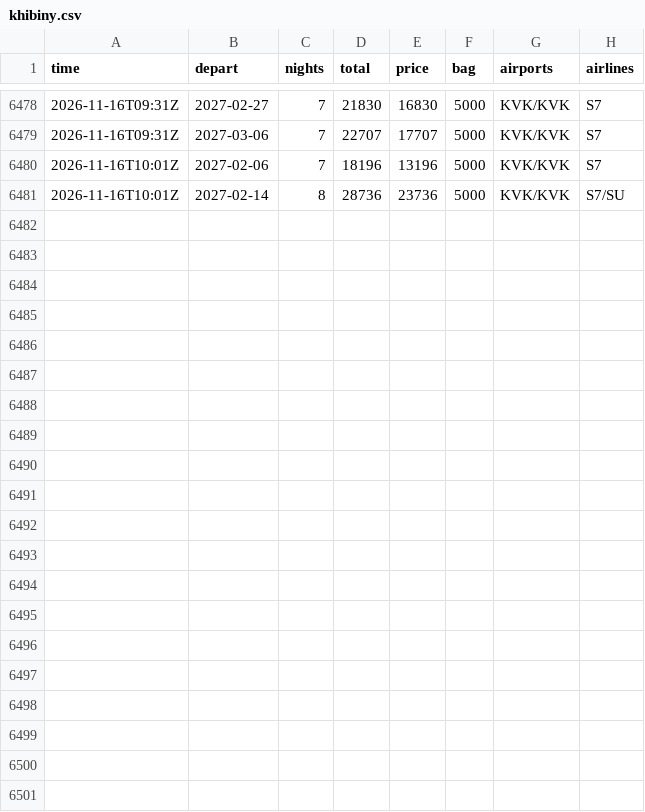
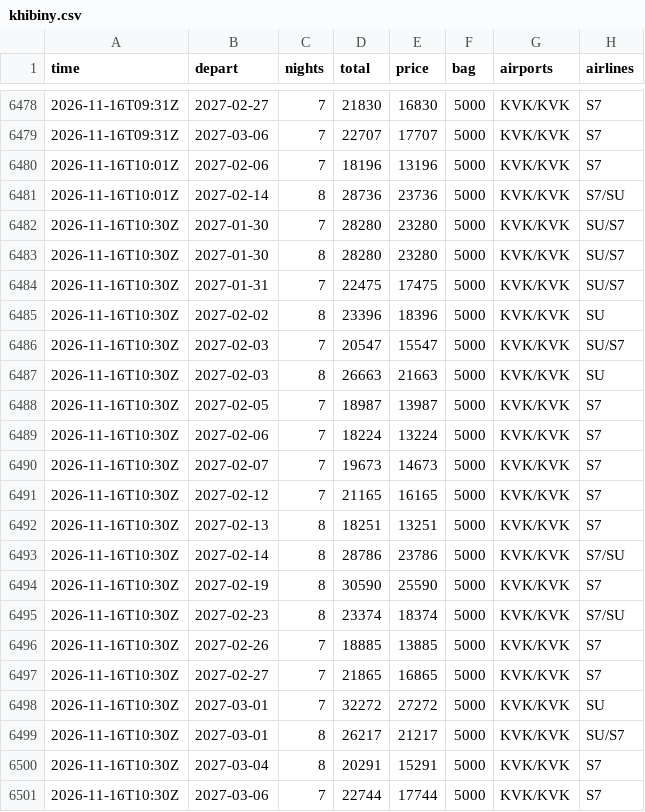
Before and after one commit to JohnLennon000/ski-tickets, a CSV file: docs/data/trips/khibiny.csv, drawn as a sheet; only a part is shown, gaps mark what is left out.

```diff
--- a/docs/data/trips/khibiny.csv
+++ b/docs/data/trips/khibiny.csv
@@ -6481 +6481,21 @@ time,depart,nights,total,price,bag,airports,airlines
 2026-11-16T10:01Z,2027-02-14,8,28736,23736,5000,KVK/KVK,S7/SU
+2026-11-16T10:30Z,2027-01-30,7,28280,23280,5000,KVK/KVK,SU/S7
+2026-11-16T10:30Z,2027-01-30,8,28280,23280,5000,KVK/KVK,SU/S7
+2026-11-16T10:30Z,2027-01-31,7,22475,17475,5000,KVK/KVK,SU/S7
+2026-11-16T10:30Z,2027-02-02,8,23396,18396,5000,KVK/KVK,SU
+2026-11-16T10:30Z,2027-02-03,7,20547,15547,5000,KVK/KVK,SU/S7
+2026-11-16T10:30Z,2027-02-03,8,26663,21663,5000,KVK/KVK,SU
+2026-11-16T10:30Z,2027-02-05,7,18987,13987,5000,KVK/KVK,S7
+2026-11-16T10:30Z,2027-02-06,7,18224,13224,5000,KVK/KVK,S7
+2026-11-16T10:30Z,2027-02-07,7,19673,14673,5000,KVK/KVK,S7
+2026-11-16T10:30Z,2027-02-12,7,21165,16165,5000,KVK/KVK,S7
+2026-11-16T10:30Z,2027-02-13,8,18251,13251,5000,KVK/KVK,S7
+2026-11-16T10:30Z,2027-02-14,8,28786,23786,5000,KVK/KVK,S7/SU
+2026-11-16T10:30Z,2027-02-19,8,30590,25590,5000,KVK/KVK,S7
+2026-11-16T10:30Z,2027-02-23,8,23374,18374,5000,KVK/KVK,S7/SU
+2026-11-16T10:30Z,2027-02-26,7,18885,13885,5000,KVK/KVK,S7
+2026-11-16T10:30Z,2027-02-27,7,21865,16865,5000,KVK/KVK,S7
+2026-11-16T10:30Z,2027-03-01,7,32272,27272,5000,KVK/KVK,SU
+2026-11-16T10:30Z,2027-03-01,8,26217,21217,5000,KVK/KVK,SU/S7
+2026-11-16T10:30Z,2027-03-04,8,20291,15291,5000,KVK/KVK,S7
+2026-11-16T10:30Z,2027-03-06,7,22744,17744,5000,KVK/KVK,S7
```
Also changed, not shown: docs/data/trips/caucasus.csv, docs/data/trips/gorny.csv, 6 other files.
